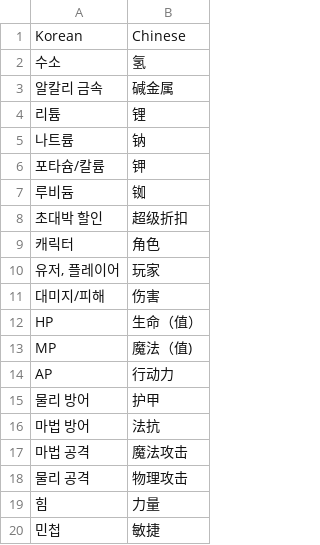
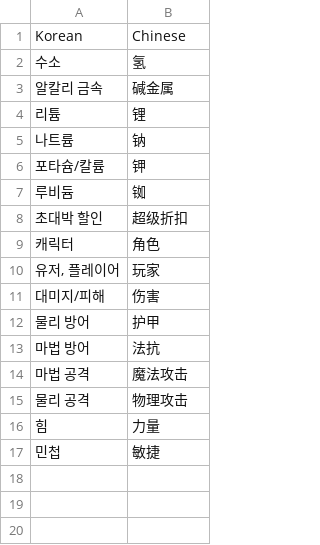
Before and after one commit to donghwan2/translate-ai, a CSV file: statistics/Translate_Korean_Chinese_LIGHT.csv, drawn as a sheet.

Commit message:
Add files via upload

```diff
--- a/statistics/Translate_Korean_Chinese_LIGHT.csv
+++ b/statistics/Translate_Korean_Chinese_LIGHT.csv
@@ -11,5 +11,2 @@
 대미지/피해,伤害
-HP,生命（值）
-MP,魔法（值)
-AP,行动力
 물리 방어,护甲
```
